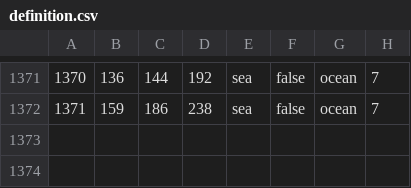
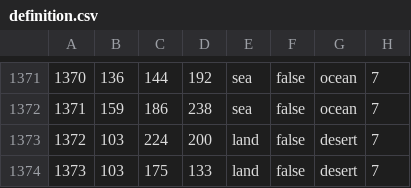
Before and after one commit to NectoT/hoi_pvp_mod, a CSV file: map/definition.csv, drawn as a sheet; only a part is shown, gaps mark what is left out; the diff names each change by its address in the sheet, - before the commit and + after, or states it on an @@ line.

```diff
--- a/map/definition.csv
+++ b/map/definition.csv
+row 1373: 1372 | 103 | 224 | 200 | land | false | desert | 7
+row 1374: 1373 | 103 | 175 | 133 | land | false | desert | 7
```
Also changed, not shown: 5 other files.
